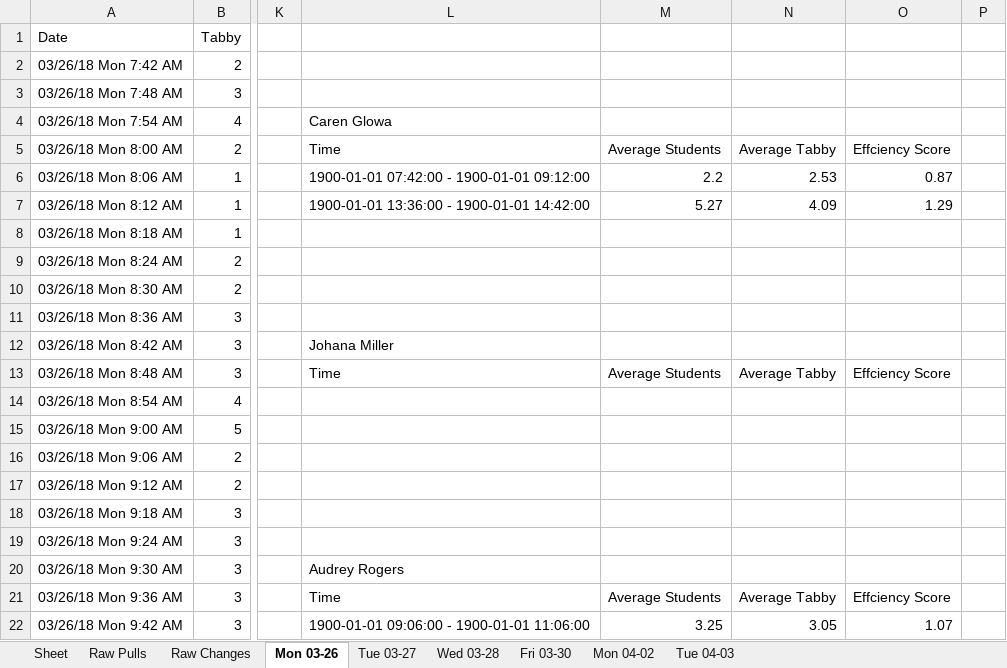
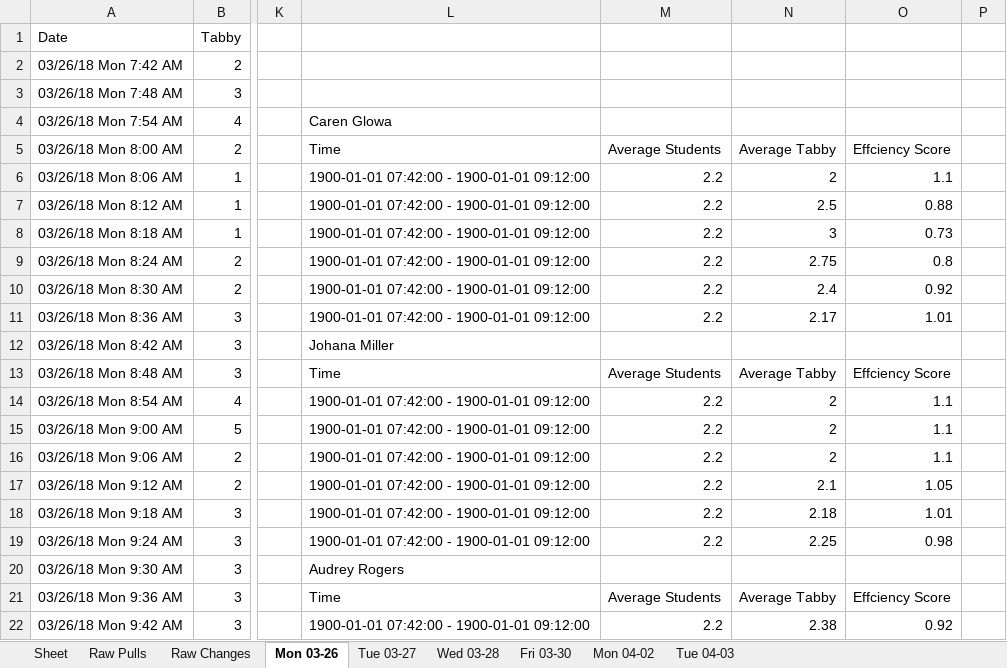
Before and after one commit to civetta/Efficiency-Report, an Excel workbook: Test2.xlsx, sheet Mon 03-26, drawn as a sheet; only a part is shown, gaps mark what is left out; values as stored, in another font and other column widths than the file's, no borders; the diff covers the shown part only; the diff names each change by its address in the sheet, - before the commit and + after, or states it on an @@ line.

```diff
--- a/Test2.xlsx (sheet Mon 03-26)
+++ b/Test2.xlsx (sheet Mon 03-26)
-N6: 2.53
+N6: 2
-O6: 0.87
+O6: 1.1
-L7: 1900-01-01 13:36:00 - 1900-01-01 14:42:00
+L7: 1900-01-01 07:42:00 - 1900-01-01 09:12:00
-M7: 5.27
+M7: 2.2
-N7: 4.09
+N7: 2.5
-O7: 1.29
+O7: 0.88
-L8:L11: (empty)
+L8:L11: 1900-01-01 07:42:00 - 1900-01-01 09:12:00
-M8:M11: (empty)
+M8:M11: 2.2
-N8: (empty)
+N8: 3
-O8: (empty)
+O8: 0.73
-N9: (empty)
+N9: 2.75
-O9: (empty)
+O9: 0.8
-N10: (empty)
+N10: 2.4
-O10: (empty)
+O10: 0.92
-N11: (empty)
+N11: 2.17
-O11: (empty)
+O11: 1.01
-L14:L19: (empty)
+L14:L19: 1900-01-01 07:42:00 - 1900-01-01 09:12:00
-M14:M19: (empty)
+M14:M19: 2.2
-N14:N16: (empty)
+N14:N16: 2
-O14:O16: (empty)
+O14:O16: 1.1
-N17: (empty)
+N17: 2.1
-O17: (empty)
+O17: 1.05
-N18: (empty)
+N18: 2.18
-O18: (empty)
+O18: 1.01
-N19: (empty)
+N19: 2.25
-O19: (empty)
+O19: 0.98
-L22: 1900-01-01 09:06:00 - 1900-01-01 11:06:00
+L22: 1900-01-01 07:42:00 - 1900-01-01 09:12:00
-M22: 3.25
+M22: 2.2
-N22: 3.05
+N22: 2.38
-O22: 1.07
+O22: 0.92
```
Also changed, not shown: 558 edited cells and cell formats elsewhere in this sheet, sheet Mon 04-02, sheet Wed 03-28, sheet Tue 04-03, sheet Fri 03-30, sheet Tue 03-27, 5 other files.
